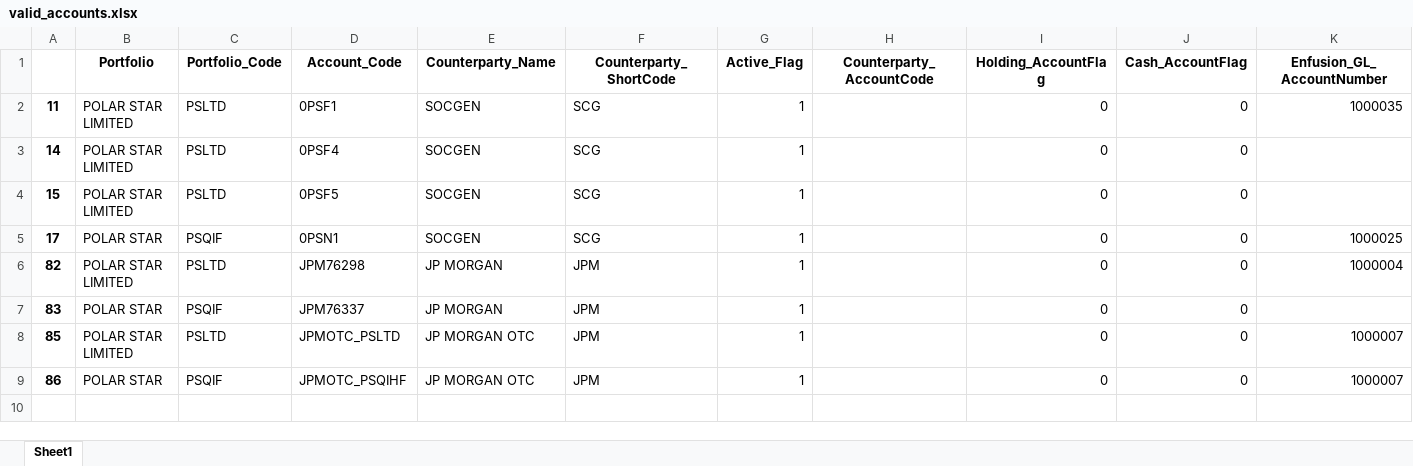
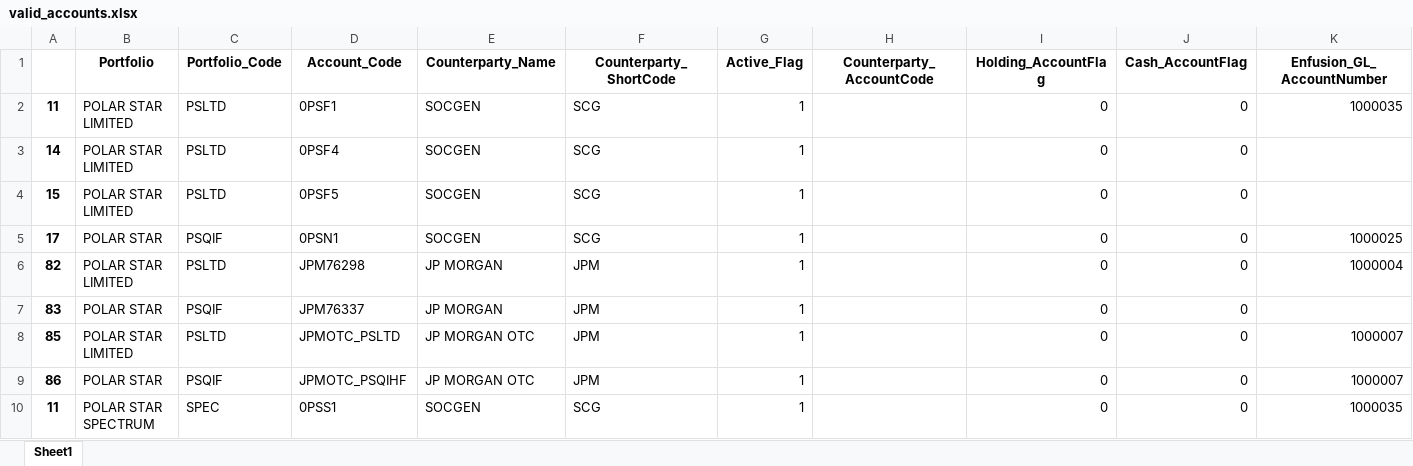
Before and after one commit to serdarbuyukkanli/broker_validator, an Excel workbook: data/valid_accounts.xlsx, sheet Sheet1, drawn as a sheet; only a part is shown; values as stored, in another font and other column widths than the file's, no borders; rows hold the shown columns only; the diff names each change by its address in the sheet, - before the commit and + after, or states it on an @@ line.

```diff
--- a/data/valid_accounts.xlsx (sheet Sheet1)
+++ b/data/valid_accounts.xlsx (sheet Sheet1)
+row 10: 11 | POLAR STAR SPECTRUM | SPEC | 0PSS1 | SOCGEN | SCG | 1 |  | 0 | 0 | 1000035
```
Also changed, not shown: data/sample_recap.xlsx, 5 other files.
